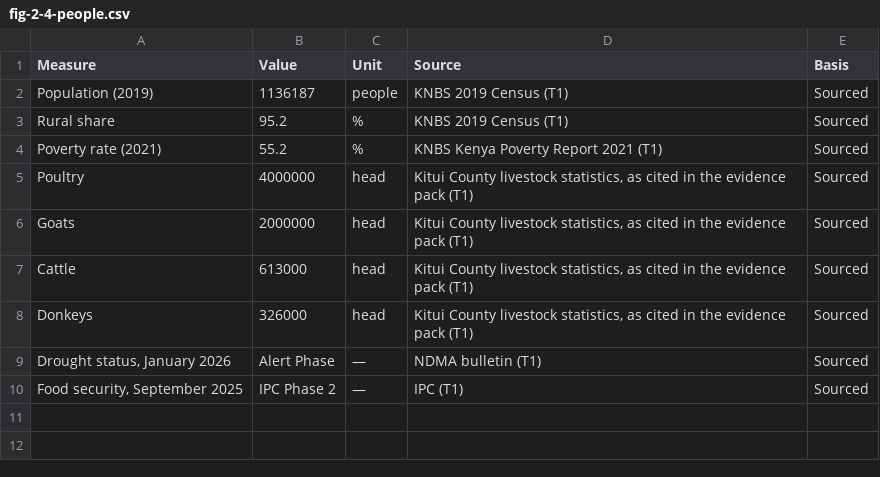
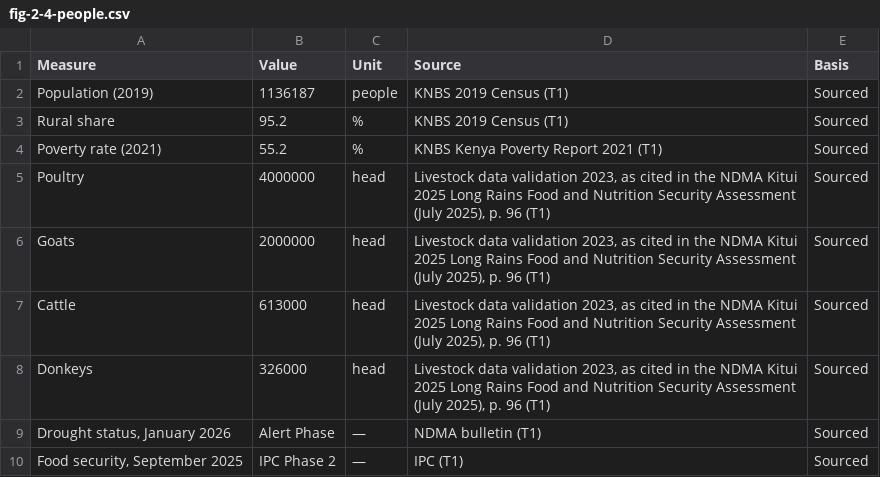
Before and after one commit to Muluvi/DR.-MAKALI-DIGITAL-CAMPAIGN-, a CSV file: public/data/fig-2-4-people.csv, drawn as a sheet.

```diff
--- a/public/data/fig-2-4-people.csv
+++ b/public/data/fig-2-4-people.csv
@@ -4,6 +4,6 @@ Rural share,95.2,%,KNBS 2019 Census (T1),Sourced
 Poverty rate (2021),55.2,%,KNBS Kenya Poverty Report 2021 (T1),Sourced
-Poultry,4000000,head,"Kitui County livestock statistics, as cited in the evidence pack (T1)",Sourced
-Goats,2000000,head,"Kitui County livestock statistics, as cited in the evidence pack (T1)",Sourced
-Cattle,613000,head,"Kitui County livestock statistics, as cited in the evidence pack (T1)",Sourced
-Donkeys,326000,head,"Kitui County livestock statistics, as cited in the evidence pack (T1)",Sourced
+Poultry,4000000,head,"Livestock data validation 2023, as cited in the NDMA Kitui 2025 Long Rains Food and Nutrition Security Assessment (July 2025), p. 96 (T1)",Sourced
+Goats,2000000,head,"Livestock data validation 2023, as cited in the NDMA Kitui 2025 Long Rains Food and Nutrition Security Assessment (July 2025), p. 96 (T1)",Sourced
+Cattle,613000,head,"Livestock data validation 2023, as cited in the NDMA Kitui 2025 Long Rains Food and Nutrition Security Assessment (July 2025), p. 96 (T1)",Sourced
+Donkeys,326000,head,"Livestock data validation 2023, as cited in the NDMA Kitui 2025 Long Rains Food and Nutrition Security Assessment (July 2025), p. 96 (T1)",Sourced
 "Drought status, January 2026",Alert Phase,—,NDMA bulletin (T1),Sourced
```
Also changed, not shown: 33 other files.
